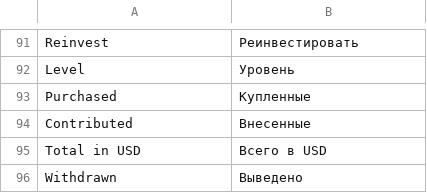
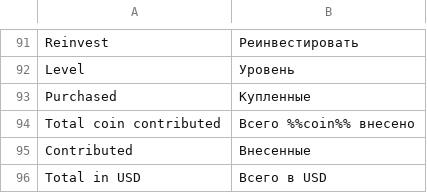
Before and after one commit to aliimran84/cryptaur-web-server, a CSV file: core/engine/translations/ru.csv, drawn as a sheet; only a part is shown, gaps mark what is left out; the shorter side is filled out with more unchanged rows.

Commit message:
add translation "Total %%coin%% contributed"

```diff
--- a/core/engine/translations/ru.csv
+++ b/core/engine/translations/ru.csv
@@ -93,2 +93,3 @@ Level,Уровень
 Purchased,Купленные
+Total coin contributed,Всего %%coin%% внесено
 Contributed,Внесенные
```
Also changed, not shown: core/engine/translations/en.csv, 1 other file.
